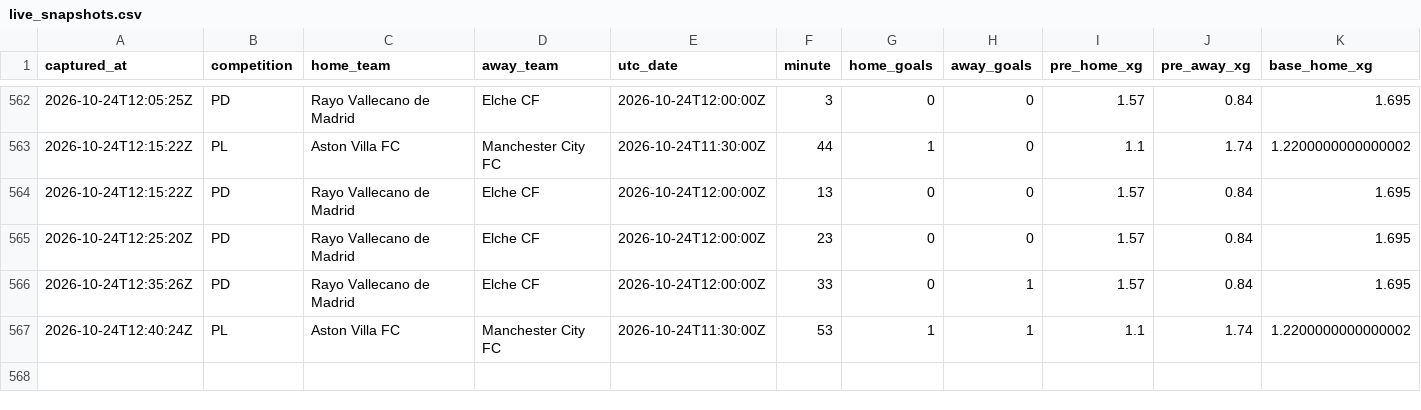
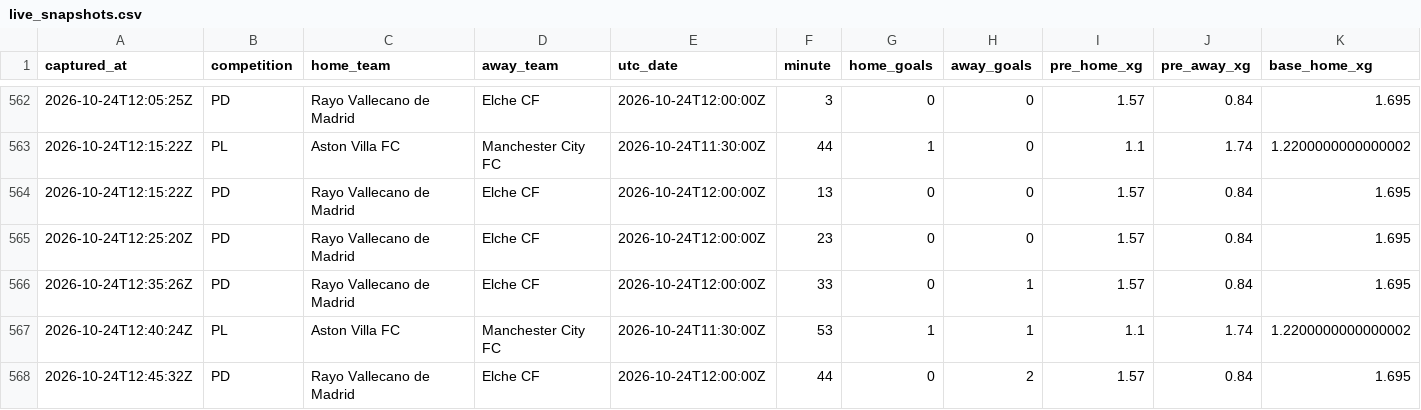
Before and after one commit to ecastc2607-cmd/football_prediction, a CSV file: data/tracking/live_snapshots.csv, drawn as a sheet; only a part is shown, gaps mark what is left out; rows hold the shown columns only; the diff names each change by its address in the sheet, - before the commit and + after, or states it on an @@ line.

```diff
--- a/data/tracking/live_snapshots.csv
+++ b/data/tracking/live_snapshots.csv
+row 568: 2026-10-24T12:45:32Z | PD | Rayo Vallecano de Madrid | Elche CF | 2026-10-24T12:00:00Z | 44 | 0 | 2 | 1.57 | 0.84 | 1.695
```
Also changed, not shown: data/tracking/live_odds_snapshots.csv, data/tracking/odds_snapshots.csv.
